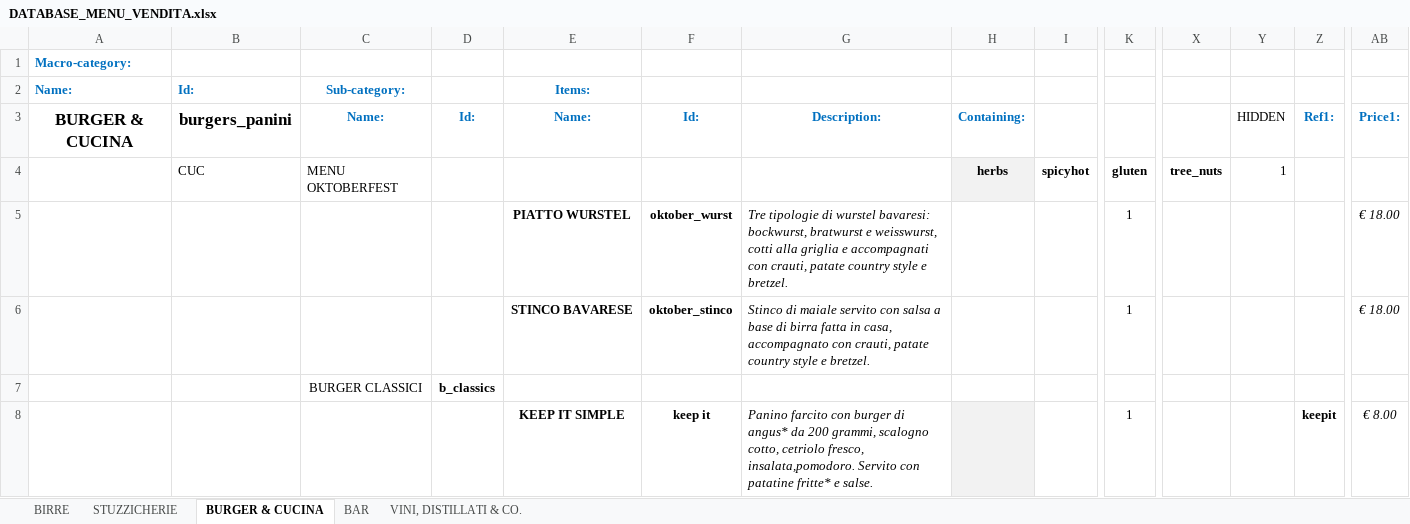
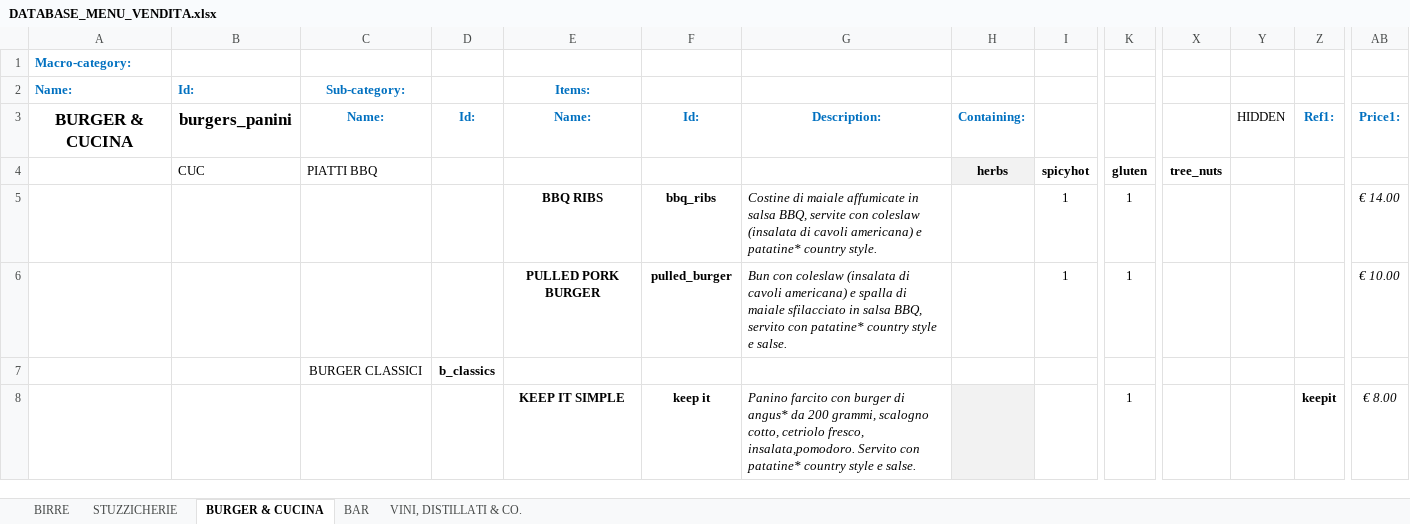
Before and after one commit to jb-pub/menu, an Excel workbook: excel/DATABASE_MENU_VENDITA.xlsx, sheet BURGER & CUCINA, drawn as a sheet; only a part is shown, gaps mark what is left out; values as stored, in another font and other column widths than the file's, no borders; removed rows and columns are numbered as before the commit, all else as after; rows hold the shown columns only; the diff covers the shown part only; the diff names each change by its address in the sheet, - before the commit and + after, or states it on an @@ line.

Commit message:
Menu update

```diff
--- a/excel/DATABASE_MENU_VENDITA.xlsx (sheet BURGER & CUCINA)
+++ b/excel/DATABASE_MENU_VENDITA.xlsx (sheet BURGER & CUCINA)
-C4 (Sub-category:): MENU OKTOBERFEST
+C4 (Sub-category:): PIATTI BBQ
-Y4: 1
+Y4: (empty)
-row 5:  |  |  |  | PIATTO WURSTEL | oktober_wurst | Tre tipologie di wurstel bavaresi: bockwurst, bratwurst e weisswurst, cotti alla griglia e accompagnati con crauti, patate country style e bretzel. |  |  | 1 |  |  |  | € 18.00
-row 6:  |  |  |  | STINCO BAVARESE | oktober_stinco | Stinco di maiale servito con salsa a base di birra fatta in casa, accompagnato con crauti, patate country style e bretzel. |  |  | 1 |  |  |  | € 18.00
+row 5:  |  |  |  | BBQ RIBS | bbq_ribs | Costine di maiale affumicate in salsa BBQ, servite con coleslaw (insalata di cavoli americana) e patatine* country style. |  | 1 | 1 |  |  |  | € 14.00
+row 6:  |  |  |  | PULLED PORK BURGER | pulled_burger | Bun con coleslaw (insalata di cavoli americana) e spalla di maiale sfilacciato in salsa BBQ, servito con patatine* country style e salse. |  | 1 | 1 |  |  |  | € 10.00
-G8: …Servito con patatine fritte* e salse.
+G8: …Servito con patatine* country style e salse.
```
Also changed, not shown: 6 edited cells elsewhere in this sheet, 1 other file.
